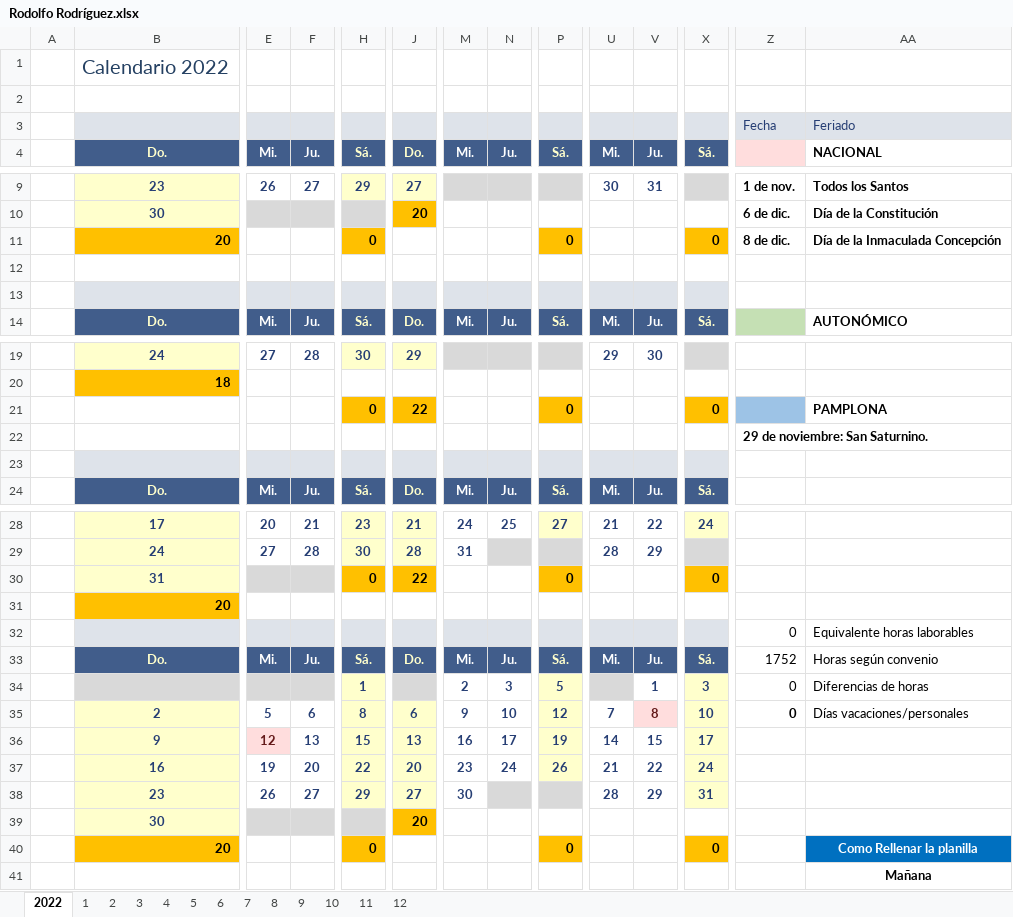
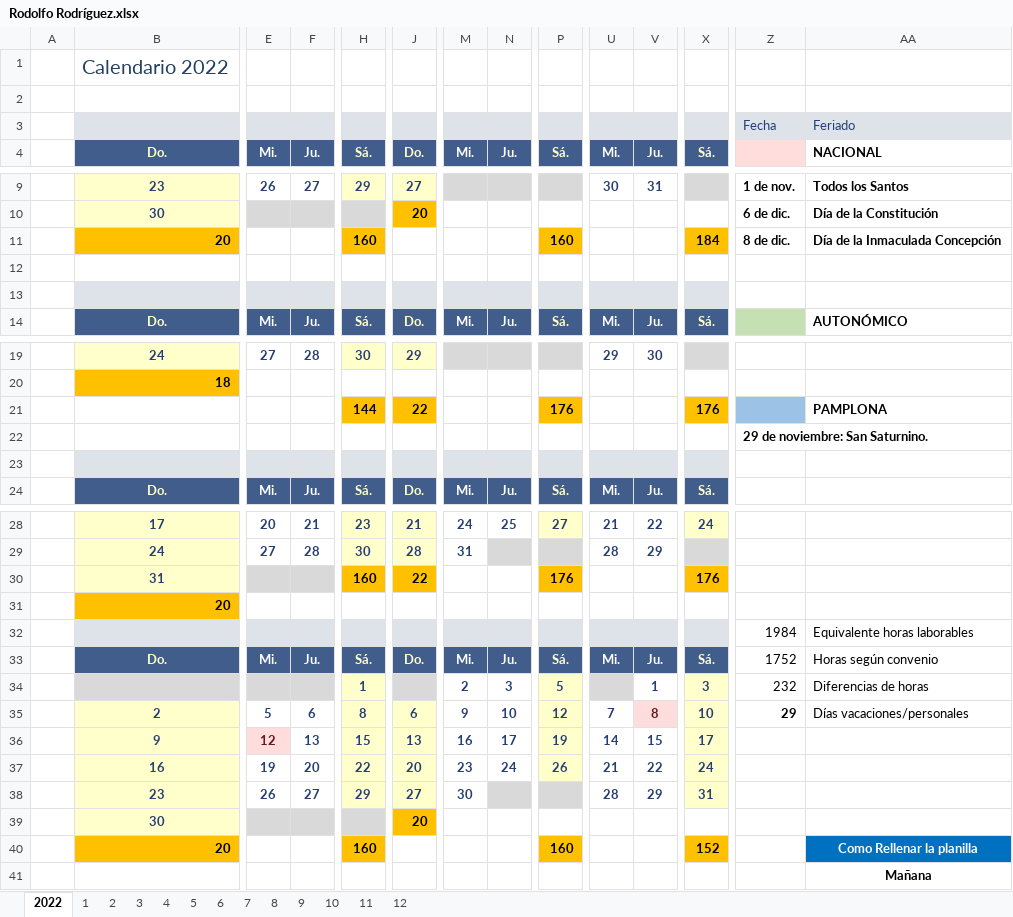
Before and after one commit to Rafa-Gayoso/PLB-Schedules, an Excel workbook: out/artifacts/Control_Horarios_jar/config_files/Horarios/Medibiofarma/Rodolfo Rodríguez.xlsx, sheet 2022, drawn as a sheet; only a part is shown, gaps mark what is left out; values as stored, in another font and other column widths than the file's, no borders; removed rows and columns are numbered as before the commit, all else as after; rows hold the shown columns only; the diff names each change by its address in the sheet, - before the commit and + after, or states it on an @@ line.

```diff
--- a/out/artifacts/Control_Horarios_jar/config_files/Horarios/Medibiofarma/Rodolfo Rodríguez.xlsx (sheet 2022)
+++ b/out/artifacts/Control_Horarios_jar/config_files/Horarios/Medibiofarma/Rodolfo Rodríguez.xlsx (sheet 2022)
-E3:F3 fill: #DEE3EA
+E3:F3 fill: none
-M3:N3 fill: #DEE3EA
+M3:N3 fill: none
-U3:V3 fill: #DEE3EA
+U3:V3 fill: none
-H11: 0
+H11: 160
-P11: 0
+P11: 160
-X11: 0
+X11: 184
-E13:F13 fill: #DEE3EA
+E13:F13 fill: none
-M13:N13 fill: #DEE3EA
+M13:N13 fill: none
-U13:V13 fill: #DEE3EA
+U13:V13 fill: none
-row 21:  |  |  |  | 0 | 22 |  |  | 0 |  |  | 0 |  | PAMPLONA
+row 21:  |  |  |  | 144 | 22 |  |  | 176 |  |  | 176 |  | PAMPLONA
-E23:F23 fill: #DEE3EA
+E23:F23 fill: none
-M23:N23 fill: #DEE3EA
+M23:N23 fill: none
-U23:V23 fill: #DEE3EA
+U23:V23 fill: none
-H30: 0
+H30: 160
-P30: 0
+P30: 176
-X30: 0
+X30: 176
-E32:F32 fill: #DEE3EA
+E32:F32 fill: none
-M32:N32 fill: #DEE3EA
+M32:N32 fill: none
-U32:V32 fill: #DEE3EA
+U32:V32 fill: none
-Z32: 0
+Z32: 1984
-Z34: 0
+Z34: 232
-Z35: 0
+Z35: 29
-row 40:  | 20 |  |  | 0 |  |  |  | 0 |  |  | 0 |  | Como Rellenar la planilla
+row 40:  | 20 |  |  | 160 |  |  |  | 160 |  |  | 152 |  | Como Rellenar la planilla
```
Also changed, not shown: sheet 3, sheet 2, sheet 1, sheet 4, sheet 5, sheet 11, 6 more sheets, formulas that keep their value, charts or pictures, out/artifacts/Control_Horarios_jar/config_files/Horarios/Palobiofarma, S.L Mataró/Alina Ariosa.xlsx, out/artifacts/Control_Horarios_jar/config_files/Horarios/Palobiofarma, S.L Mataró/Miriam Soler.xlsx, 47 other files.
